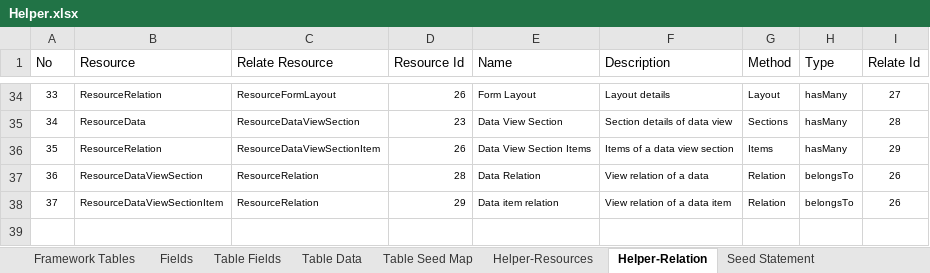
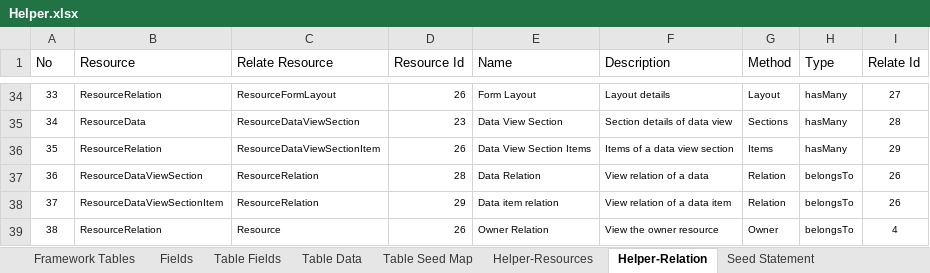
Before and after one commit to MilestoneInnovativeTechnologies/Appframe, an Excel workbook: Helper.xlsx, sheet Helper-Relation, drawn as a sheet; only a part is shown, gaps mark what is left out; values as stored, in another font and other column widths than the file's, no borders; table styles not drawn; the diff names each change by its address in the sheet, - before the commit and + after, or states it on an @@ line.

Commit message:
New relation from ResourceRelation to Resource as Owner created

```diff
--- a/Helper.xlsx (sheet Helper-Relation)
+++ b/Helper.xlsx (sheet Helper-Relation)
+row 39: 38 | ResourceRelation | Resource | 26 | Owner Relation | View the owner resource | Owner | belongsTo | 4
```
Also changed, not shown: sheet Table Data, sheet Seed Statement, hidden cells, 2 other files.
